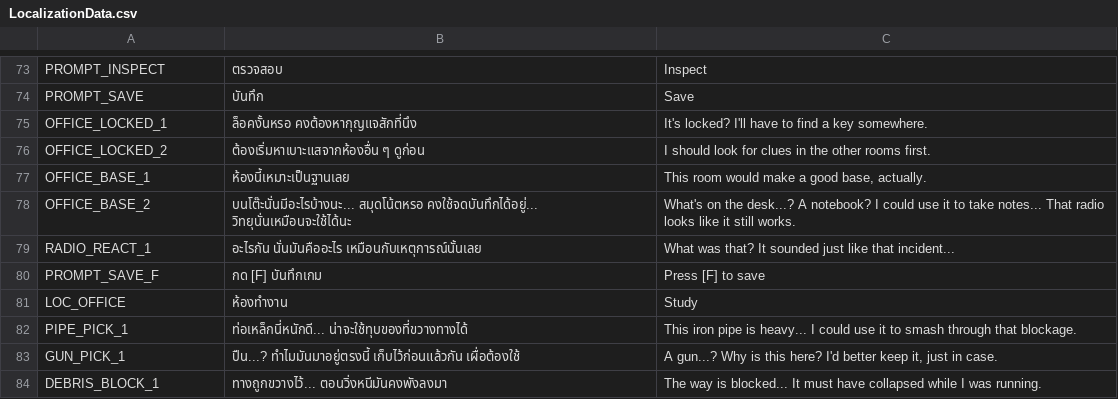
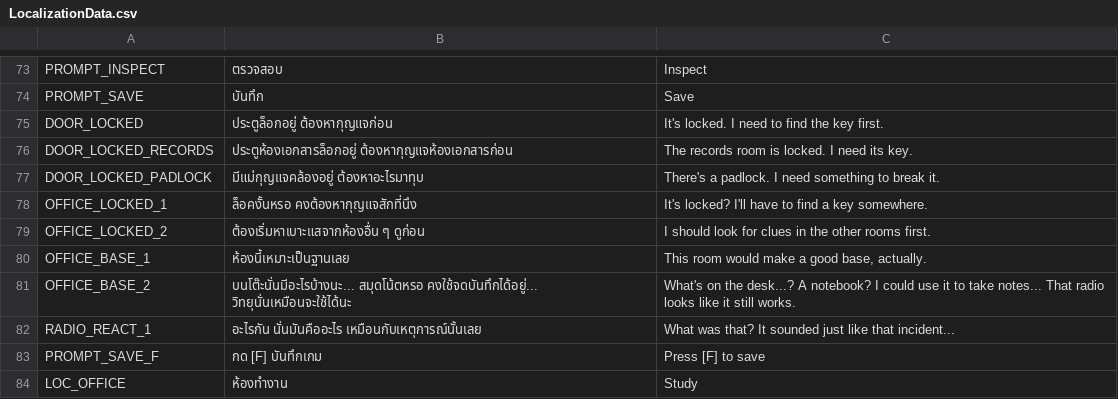
Before and after one commit to pongsatornthn-art/Pre_thesis_Game2.5D, a CSV file: Assets/Resources/LocalizationData.csv, drawn as a sheet; only a part is shown, gaps mark what is left out; the shorter side is filled out with more unchanged rows; the diff names each change by its address in the sheet, - before the commit and + after, or states it on an @@ line.

```diff
--- a/Assets/Resources/LocalizationData.csv
+++ b/Assets/Resources/LocalizationData.csv
+row 75: DOOR_LOCKED | ประตูล็อกอยู่ ต้องหากุญแจก่อน | It's locked. I need to find the key first.
+row 76: DOOR_LOCKED_RECORDS | ประตูห้องเอกสารล็อกอยู่ ต้องหากุญแจห้องเอกสารก่อน | The records room is locked. I need its key.
+row 77: DOOR_LOCKED_PADLOCK | มีแม่กุญแจคล้องอยู่ ต้องหาอะไรมาทุบ | There's a padlock. I need something to break it.
```
Also changed, not shown: 7 other files.
